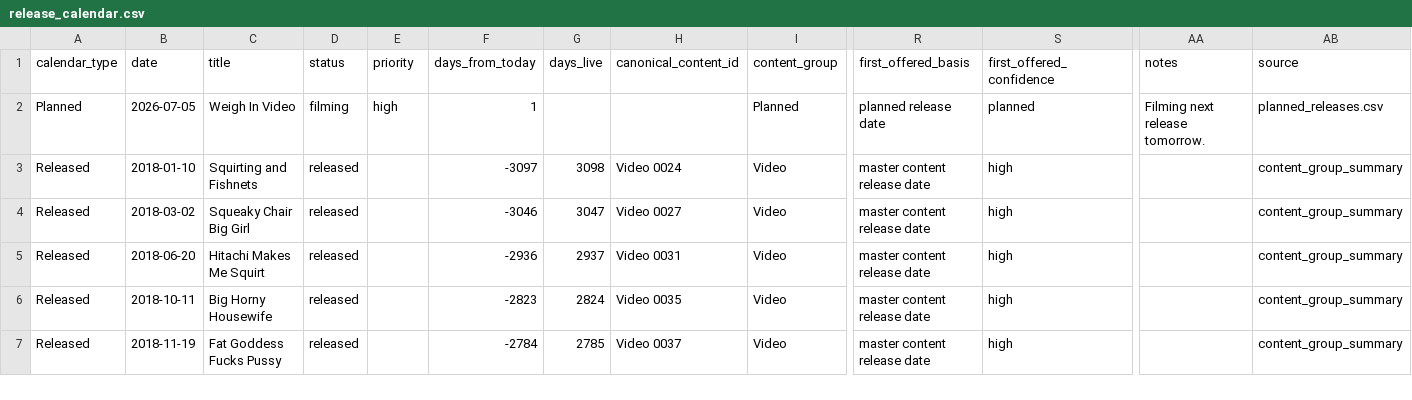
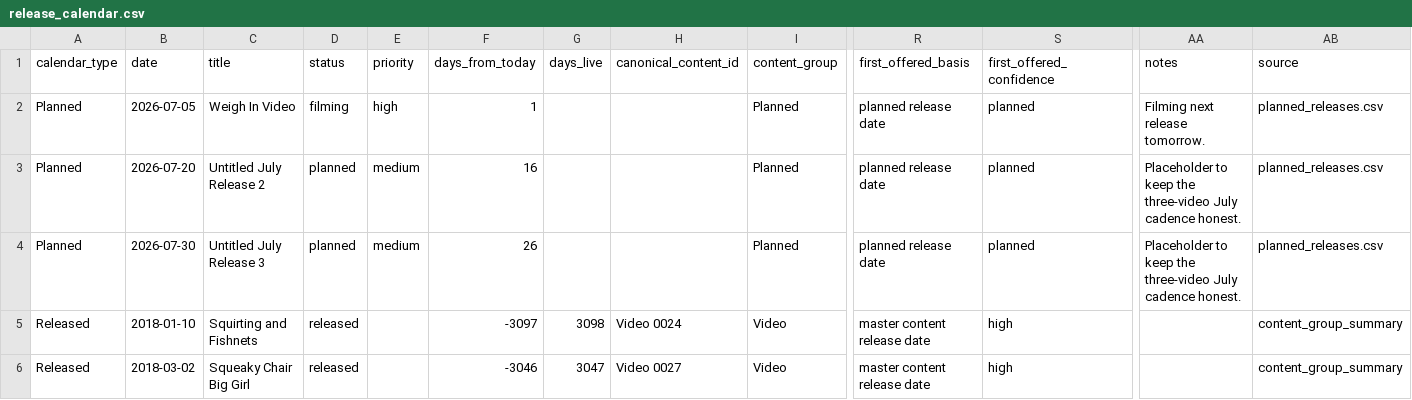
Before and after one commit to Trippaeon3/creator-sales-dashboard-public-2ba6b9a86c53, a CSV file: data/release_calendar.csv, drawn as a sheet; only a part is shown, gaps mark what is left out; the shorter side is filled out with more unchanged rows; rows hold the shown columns only; the diff names each change by its address in the sheet, - before the commit and + after, or states it on an @@ line.

```diff
--- a/data/release_calendar.csv
+++ b/data/release_calendar.csv
+row 3: Planned | 2026-07-20 | Untitled July Release 2 | planned | medium | 16 |  |  | Planned | planned release date | planned | Placeholder to keep the three-video July cadence honest. | planned_releases.csv
+row 4: Planned | 2026-07-30 | Untitled July Release 3 | planned | medium | 26 |  |  | Planned | planned release date | planned | Placeholder to keep the three-video July cadence honest. | planned_releases.csv
```
Also changed, not shown: data/planned_releases.csv, data/source_audit.csv, 4 other files.
